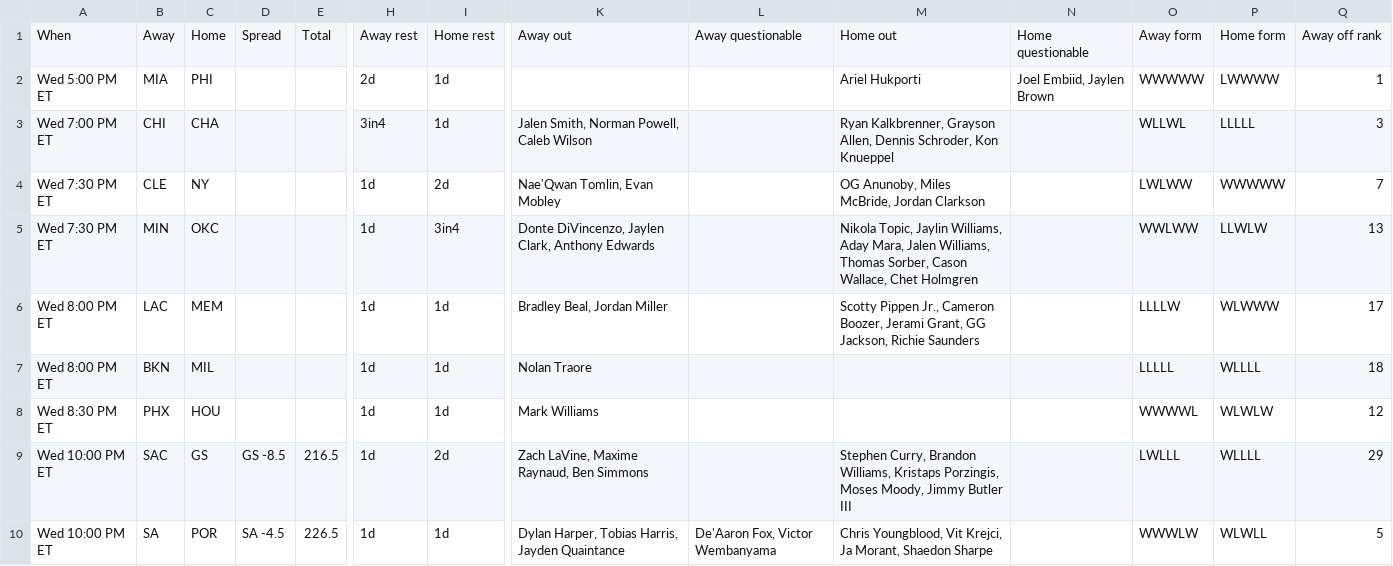
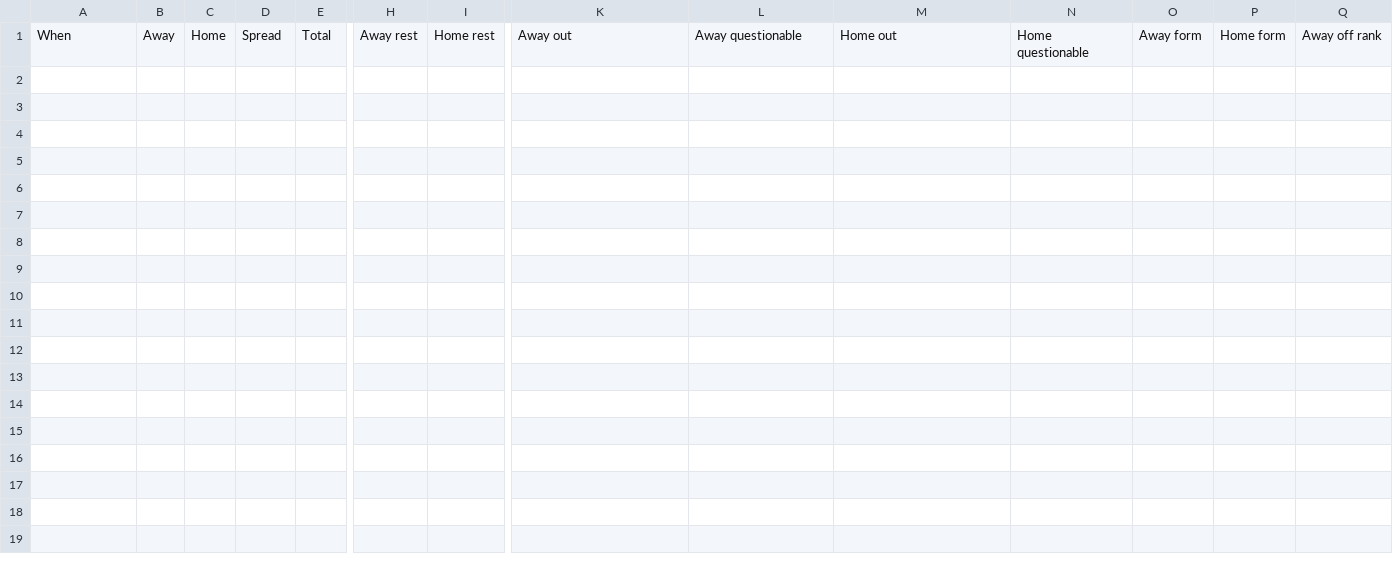
Before and after one commit to ECC370/stats, a CSV file: data/nba_games.csv, drawn as a sheet; only a part is shown, gaps mark what is left out; rows hold the shown columns only; the diff names each change by its address in the sheet, - before the commit and + after, or states it on an @@ line.

```diff
--- a/data/nba_games.csv
+++ b/data/nba_games.csv
-row 2: Wed 5:00 PM ET | MIA | PHI |  |  | 2d | 1d |  |  | Ariel Hukporti | Joel Embiid, Jaylen Brown | WWWWW | LWWWW | 1
-row 3: Wed 7:00 PM ET | CHI | CHA |  |  | 3in4 | 1d | Jalen Smith, Norman Powell, Caleb Wilson |  | Ryan Kalkbrenner, Grayson Allen, Dennis Schroder, Kon Knueppel |  | WLLWL | LLLLL | 3
-row 4: Wed 7:30 PM ET | CLE | NY |  |  | 1d | 2d | Nae'Qwan Tomlin, Evan Mobley |  | OG Anunoby, Miles McBride, Jordan Clarkson |  | LWLWW | WWWWW | 7
-row 5: Wed 7:30 PM ET | MIN | OKC |  |  | 1d | 3in4 | Donte DiVincenzo, Jaylen Clark, Anthony Edwards |  | Nikola Topic, Jaylin Williams, Aday Mara, Jalen Williams, Thomas Sorber, Cason Wallace, Chet Holmgren |  | WWLWW | LLWLW | 13
-row 6: Wed 8:00 PM ET | LAC | MEM |  |  | 1d | 1d | Bradley Beal, Jordan Miller |  | Scotty Pippen Jr., Cameron Boozer, Jerami Grant, GG Jackson, Richie Saunders |  | LLLLW | WLWWW | 17
-row 7: Wed 8:00 PM ET | BKN | MIL |  |  | 1d | 1d | Nolan Traore |  |  |  | LLLLL | WLLLL | 18
-row 8: Wed 8:30 PM ET | PHX | HOU |  |  | 1d | 1d | Mark Williams |  |  |  | WWWWL | WLWLW | 12
-row 9: Wed 10:00 PM ET | SAC | GS | GS -8.5 | 216.5 | 1d | 2d | Zach LaVine, Maxime Raynaud, Ben Simmons |  | Stephen Curry, Brandon Williams, Kristaps Porzingis, Moses Moody, Jimmy Butler III |  | LWLLL | WLLLL | 29
-row 10: Wed 10:00 PM ET | SA | POR | SA -4.5 | 226.5 | 1d | 1d | Dylan Harper, Tobias Harris, Jayden Quaintance | De'Aaron Fox, Victor Wembanyama | Chris Youngblood, Vit Krejci, Ja Morant, Shaedon Sharpe |  | WWWLW | WLWLL | 5
```
Also changed, not shown: data/nba_gamelog_1.csv, data/nba_gamelog_3.csv, 21 other files.
